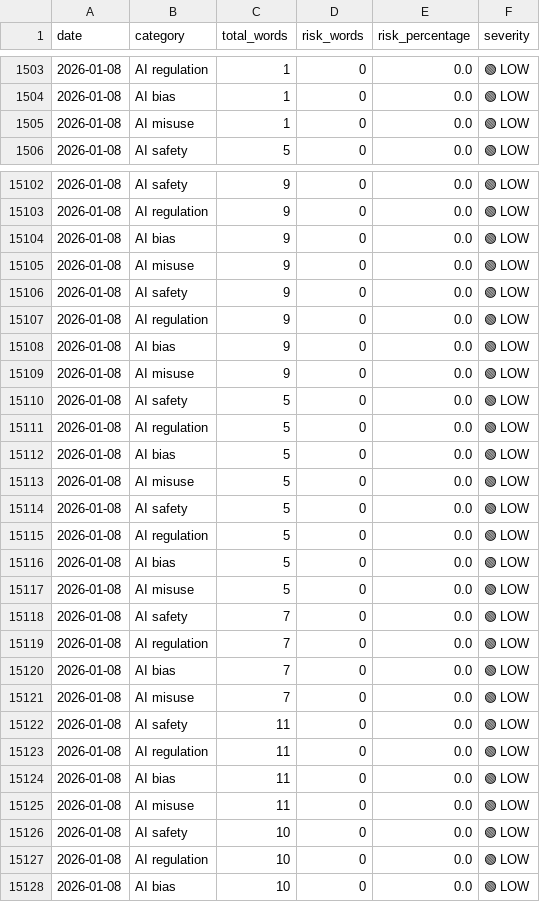
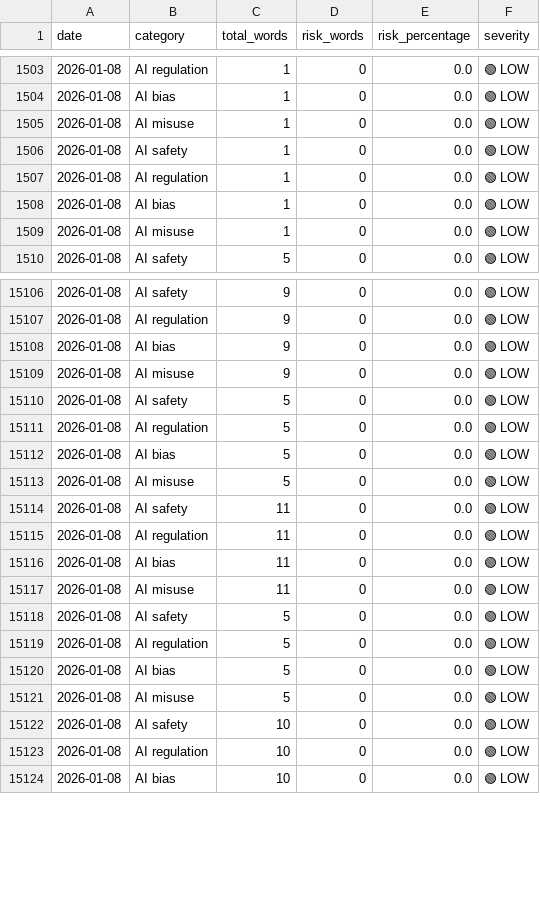
Before and after one commit to Vineeth2002/driftmonitor, a CSV file: data/evaluated/evaluated_2026-01-08.csv, drawn as a sheet; only a part is shown, gaps mark what is left out; the diff covers the shown part only.

```diff
--- a/data/evaluated/evaluated_2026-01-08.csv
+++ b/data/evaluated/evaluated_2026-01-08.csv
@@ -1505,2 +1505,6 @@ date,category,total_words,risk_words,risk_percentage,severity
 2026-01-08,AI misuse,1,0,0.0,🟢 LOW
+2026-01-08,AI safety,1,0,0.0,🟢 LOW
+2026-01-08,AI regulation,1,0,0.0,🟢 LOW
+2026-01-08,AI bias,1,0,0.0,🟢 LOW
+2026-01-08,AI misuse,1,0,0.0,🟢 LOW
 2026-01-08,AI safety,5,0,0.0,🟢 LOW
@@ -15105,6 +15109,2 @@ date,category,total_words,risk_words,risk_percentage,severity
 2026-01-08,AI misuse,9,0,0.0,🟢 LOW
-2026-01-08,AI safety,9,0,0.0,🟢 LOW
-2026-01-08,AI regulation,9,0,0.0,🟢 LOW
-2026-01-08,AI bias,9,0,0.0,🟢 LOW
-2026-01-08,AI misuse,9,0,0.0,🟢 LOW
 2026-01-08,AI safety,5,0,0.0,🟢 LOW
@@ -15113,10 +15113,2 @@ date,category,total_words,risk_words,risk_percentage,severity
 2026-01-08,AI misuse,5,0,0.0,🟢 LOW
-2026-01-08,AI safety,5,0,0.0,🟢 LOW
-2026-01-08,AI regulation,5,0,0.0,🟢 LOW
-2026-01-08,AI bias,5,0,0.0,🟢 LOW
-2026-01-08,AI misuse,5,0,0.0,🟢 LOW
-2026-01-08,AI safety,7,0,0.0,🟢 LOW
-2026-01-08,AI regulation,7,0,0.0,🟢 LOW
-2026-01-08,AI bias,7,0,0.0,🟢 LOW
-2026-01-08,AI misuse,7,0,0.0,🟢 LOW
 2026-01-08,AI safety,11,0,0.0,🟢 LOW
@@ -15125,2 +15117,6 @@ date,category,total_words,risk_words,risk_percentage,severity
 2026-01-08,AI misuse,11,0,0.0,🟢 LOW
+2026-01-08,AI safety,5,0,0.0,🟢 LOW
+2026-01-08,AI regulation,5,0,0.0,🟢 LOW
+2026-01-08,AI bias,5,0,0.0,🟢 LOW
+2026-01-08,AI misuse,5,0,0.0,🟢 LOW
 2026-01-08,AI safety,10,0,0.0,🟢 LOW
```
Also changed, not shown: 3 removed rows and 4 edited cells elsewhere in this file, data/history/monthly/monthly_trends.csv, data/history/quarterly/quarterly_trends.csv, 5 other files.
